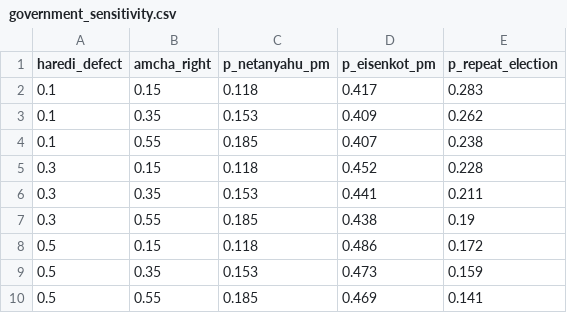
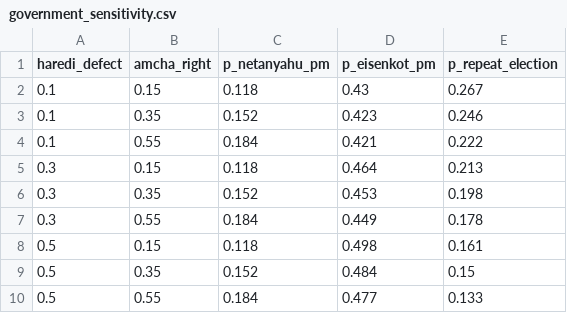
Before and after one commit to idoherling/2026_Election_Model, a CSV file: data/processed/government_sensitivity.csv, drawn as a sheet.

```diff
--- a/data/processed/government_sensitivity.csv
+++ b/data/processed/government_sensitivity.csv
@@ -1,10 +1,10 @@
 haredi_defect,amcha_right,p_netanyahu_pm,p_eisenkot_pm,p_repeat_election
-0.1,0.15,0.118,0.417,0.283
-0.1,0.35,0.153,0.409,0.262
-0.1,0.55,0.185,0.407,0.238
-0.3,0.15,0.118,0.452,0.228
-0.3,0.35,0.153,0.441,0.211
-0.3,0.55,0.185,0.438,0.19
-0.5,0.15,0.118,0.486,0.172
-0.5,0.35,0.153,0.473,0.159
-0.5,0.55,0.185,0.469,0.141
+0.1,0.15,0.118,0.43,0.267
+0.1,0.35,0.152,0.423,0.246
+0.1,0.55,0.184,0.421,0.222
+0.3,0.15,0.118,0.464,0.213
+0.3,0.35,0.152,0.453,0.198
+0.3,0.55,0.184,0.449,0.178
+0.5,0.15,0.118,0.498,0.161
+0.5,0.35,0.152,0.484,0.15
+0.5,0.55,0.184,0.477,0.133
```
Also changed, not shown: data/processed/bayes_forecast_2026.csv, data/processed/government_formation.csv, 4 other files.
